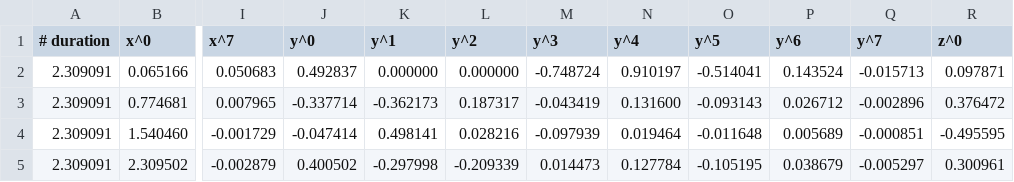
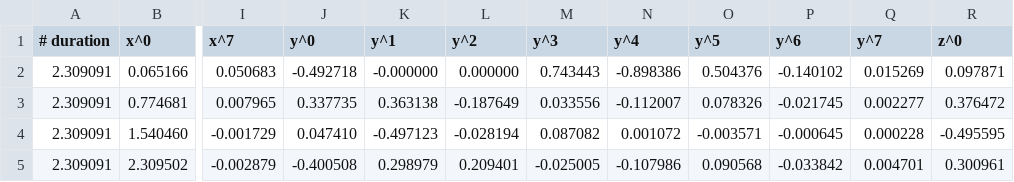
Before and after one commit to kaisucode/Aerodeullum, a CSV file: custom/aero/p1_helix1.csv, drawn as a sheet; only a part is shown, gaps mark what is left out; the diff covers the shown part only; the diff names each change by its address in the sheet, - before the commit and + after, or states it on an @@ line.

Commit message:
Patch triple helix ordering and return trajectories

```diff
--- a/custom/aero/p1_helix1.csv
+++ b/custom/aero/p1_helix1.csv
-J2 (y^0): 0.492837
+J2 (y^0): -0.492718
-K2 (y^1): 0.000000
+K2 (y^1): -0.000000
-M2 (y^3): -0.748724
+M2 (y^3): 0.743443
-N2 (y^4): 0.910197
+N2 (y^4): -0.898386
-O2 (y^5): -0.514041
+O2 (y^5): 0.504376
-P2 (y^6): 0.143524
+P2 (y^6): -0.140102
-Q2 (y^7): -0.015713
+Q2 (y^7): 0.015269
-J3 (y^0): -0.337714
+J3 (y^0): 0.337735
-K3 (y^1): -0.362173
+K3 (y^1): 0.363138
-L3 (y^2): 0.187317
+L3 (y^2): -0.187649
-M3 (y^3): -0.043419
+M3 (y^3): 0.033556
-N3 (y^4): 0.131600
+N3 (y^4): -0.112007
-O3 (y^5): -0.093143
+O3 (y^5): 0.078326
-P3 (y^6): 0.026712
+P3 (y^6): -0.021745
-Q3 (y^7): -0.002896
+Q3 (y^7): 0.002277
-J4 (y^0): -0.047414
+J4 (y^0): 0.047410
-K4 (y^1): 0.498141
+K4 (y^1): -0.497123
-L4 (y^2): 0.028216
+L4 (y^2): -0.028194
-M4 (y^3): -0.097939
+M4 (y^3): 0.087082
-N4 (y^4): 0.019464
+N4 (y^4): 0.001072
-O4 (y^5): -0.011648
+O4 (y^5): -0.003571
-P4 (y^6): 0.005689
+P4 (y^6): -0.000645
-Q4 (y^7): -0.000851
+Q4 (y^7): 0.000228
-J5 (y^0): 0.400502
+J5 (y^0): -0.400508
-K5 (y^1): -0.297998
+K5 (y^1): 0.298979
-L5 (y^2): -0.209339
+L5 (y^2): 0.209401
-M5 (y^3): 0.014473
+M5 (y^3): -0.025005
-N5 (y^4): 0.127784
+N5 (y^4): -0.107986
-O5 (y^5): -0.105195
+O5 (y^5): 0.090568
-P5 (y^6): 0.038679
+P5 (y^6): -0.033842
-Q5 (y^7): -0.005297
+Q5 (y^7): 0.004701
```
Also changed, not shown: 56 edited cells elsewhere in this file, custom/aero/p1_helix3.csv, custom/aero/p2_helix2.csv, 4 other files.
